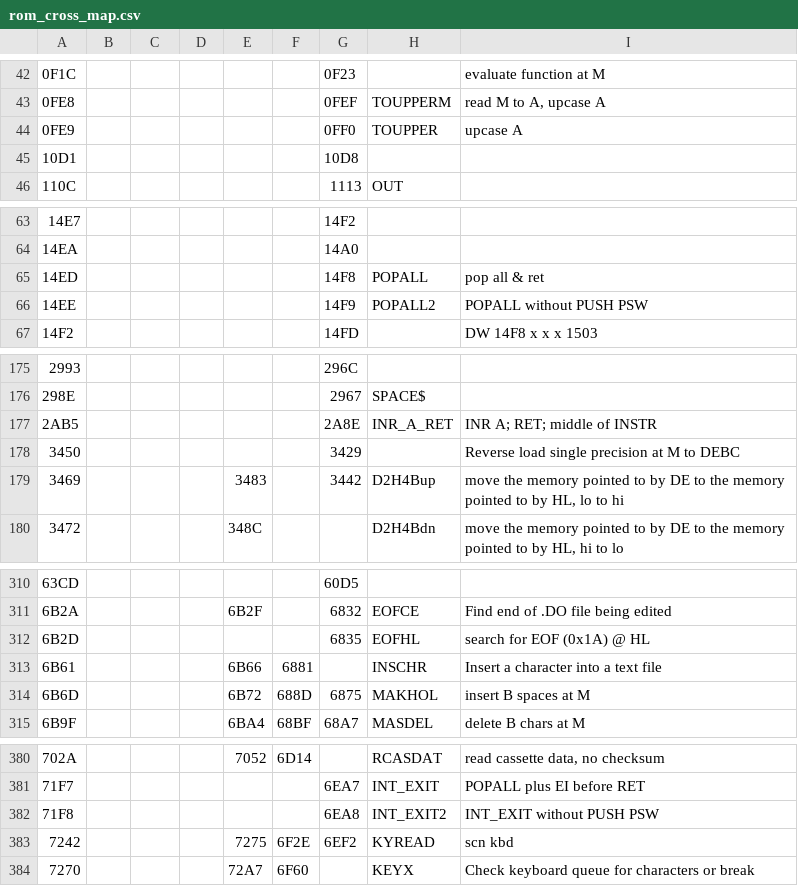
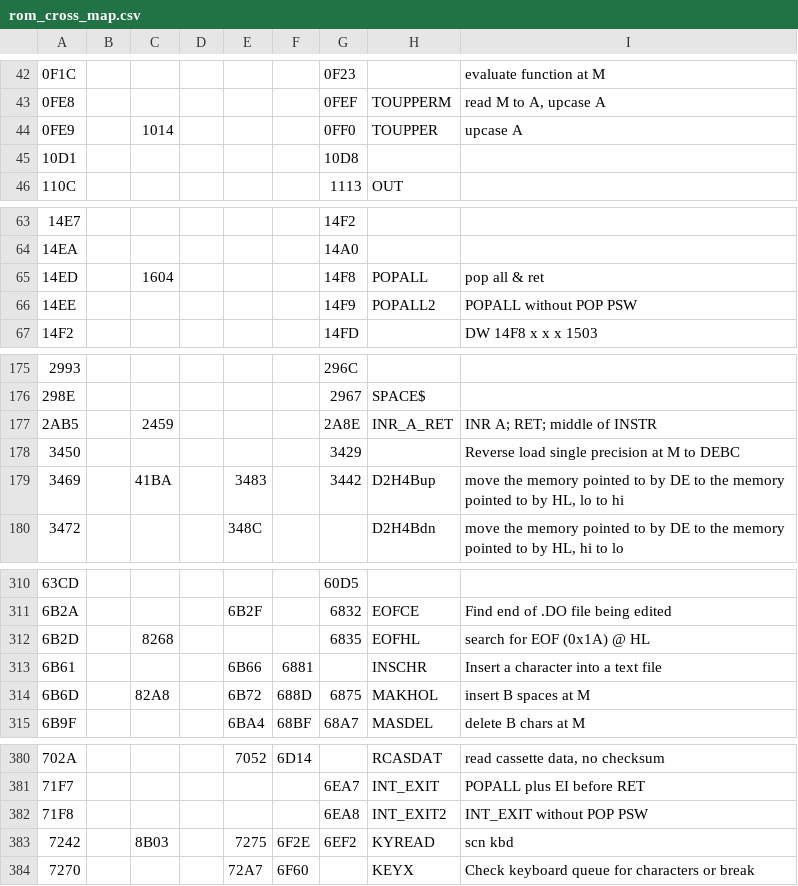
Before and after one commit to bkw777/m100_dev, a CSV file: rom_cross_map.csv, drawn as a sheet; only a part is shown, gaps mark what is left out; the diff covers the shown part only.

```diff
--- a/rom_cross_map.csv
+++ b/rom_cross_map.csv
@@ -43,3 +43,3 @@
 0FE8,,,,,,0FEF,TOUPPERM,"read M to A, upcase A"
-0FE9,,,,,,0FF0,TOUPPER,upcase A
+0FE9,,1014,,,,0FF0,TOUPPER,upcase A
 10D1,,,,,,10D8,,
@@ -64,4 +64,4 @@
 14EA,,,,,,14A0,,
-14ED,,,,,,14F8,POPALL,pop all & ret
-14EE,,,,,,14F9,POPALL2,POPALL without PUSH PSW
+14ED,,1604,,,,14F8,POPALL,pop all & ret
+14EE,,,,,,14F9,POPALL2,POPALL without POP PSW
 14F2,,,,,,14FD,,DW 14F8 x x x 1503
@@ -176,5 +176,5 @@
 298E,,,,,,2967,SPACE$,
-2AB5,,,,,,2A8E,INR_A_RET,INR A; RET; middle of INSTR
+2AB5,,2459,,,,2A8E,INR_A_RET,INR A; RET; middle of INSTR
 3450,,,,,,3429,,Reverse load single precision at M to DEBC
-3469,,,,3483,,3442,D2H4Bup,"move the memory pointed to by DE to the memory pointed to by HL, lo to hi"
+3469,,41BA,,3483,,3442,D2H4Bup,"move the memory pointed to by DE to the memory pointed to by HL, lo to hi"
 3472,,,,348C,,,D2H4Bdn,"move the memory pointed to by DE to the memory pointed to by HL, hi to lo"
@@ -311,5 +311,5 @@
 6B2A,,,,6B2F,,6832,EOFCE,Find end of .DO file being edited
-6B2D,,,,,,6835,EOFHL,search for EOF (0x1A) @ HL
+6B2D,,8268,,,,6835,EOFHL,search for EOF (0x1A) @ HL
 6B61,,,,6B66,6881,,INSCHR,Insert a character into a text file
-6B6D,,,,6B72,688D,6875,MAKHOL,insert B spaces at M
+6B6D,,82A8,,6B72,688D,6875,MAKHOL,insert B spaces at M
 6B9F,,,,6BA4,68BF,68A7,MASDEL,delete B chars at M
@@ -381,4 +381,4 @@
 71F7,,,,,,6EA7,INT_EXIT,POPALL plus EI before RET
-71F8,,,,,,6EA8,INT_EXIT2,INT_EXIT without PUSH PSW
-7242,,,,7275,6F2E,6EF2,KYREAD,scn kbd
+71F8,,,,,,6EA8,INT_EXIT2,INT_EXIT without POP PSW
+7242,,8B03,,7275,6F2E,6EF2,KYREAD,scn kbd
 7270,,,,72A7,6F60,,KEYX,Check  keyboard  queue  for  characters  or break
```
Also changed, not shown: 22 edited cells elsewhere in this file, 1 other file.
